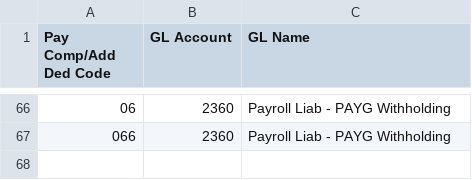
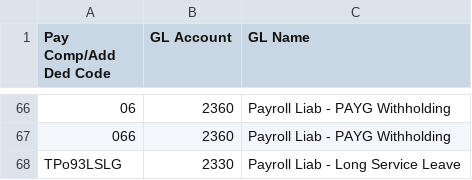
Before and after one commit to yyi921/labour_rec, a CSV file: data/PayCompCode Mapping.csv, drawn as a sheet; only a part is shown, gaps mark what is left out; the diff names each change by its address in the sheet, - before the commit and + after, or states it on an @@ line.

```diff
--- a/data/PayCompCode Mapping.csv
+++ b/data/PayCompCode Mapping.csv
+row 68: TPo93LSLG | 2330 | Payroll Liab - Long Service Leave
```
Also changed, not shown: 22 other files.
